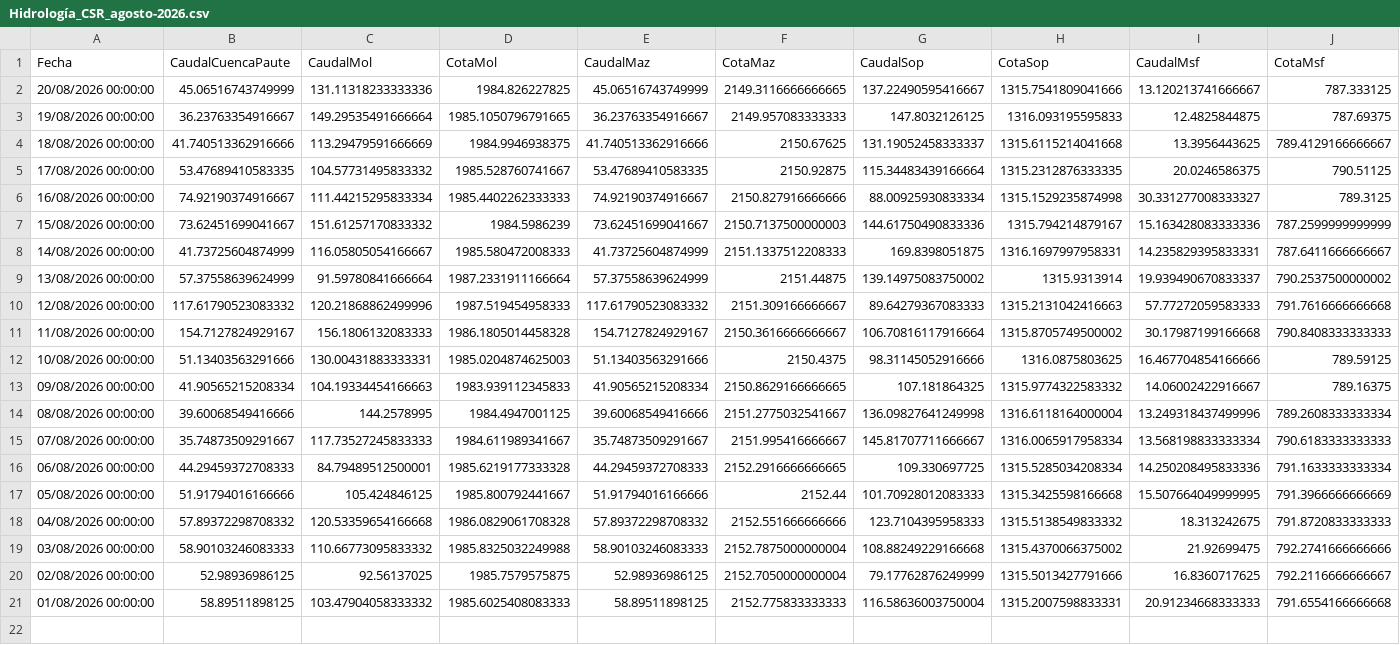
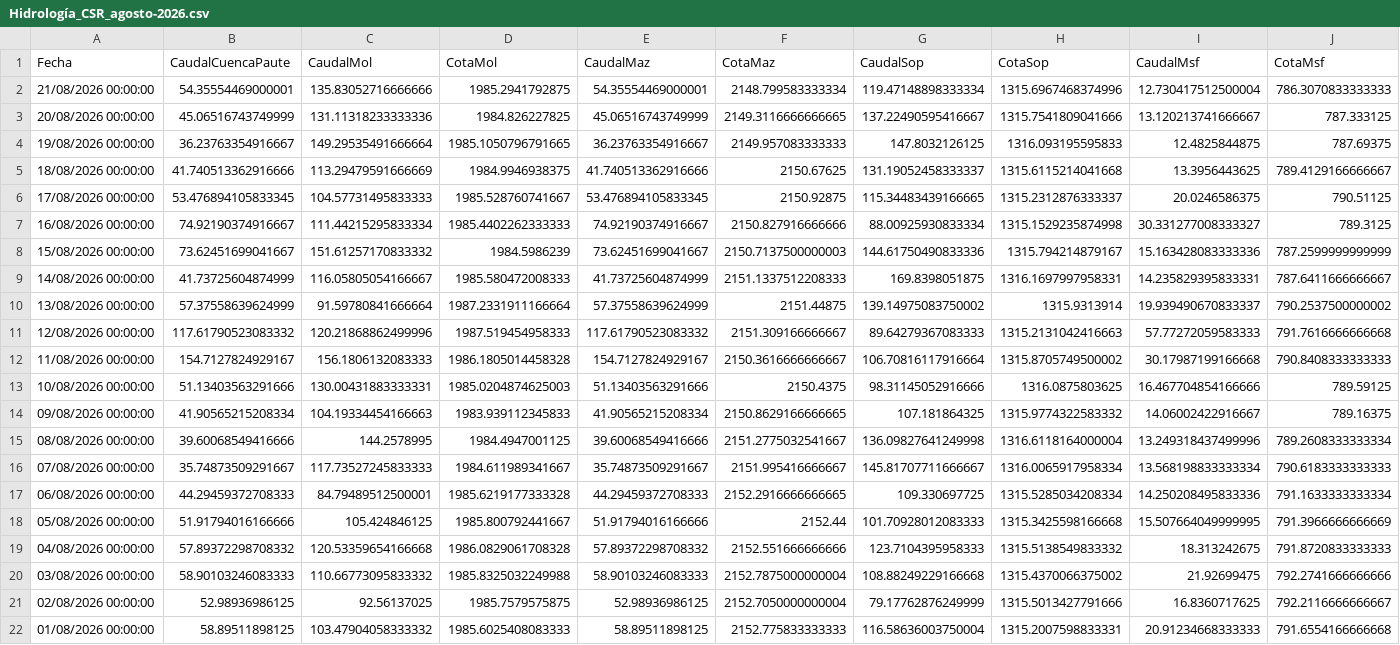
Before and after one commit to jp1309/celec, a CSV file: Hidro_mensual/Hidrología_CSR_agosto-2026.csv, drawn as a sheet.

```diff
--- a/Hidro_mensual/Hidrología_CSR_agosto-2026.csv
+++ b/Hidro_mensual/Hidrología_CSR_agosto-2026.csv
@@ -1,2 +1,3 @@
 "Fecha","CaudalCuencaPaute","CaudalMol","CotaMol","CaudalMaz","CotaMaz","CaudalSop","CotaSop","CaudalMsf","CotaMsf"
+"21/08/2026 00:00:00","54.35554469000001","135.83052716666666","1985.2941792875","54.35554469000001","2148.799583333334","119.47148898333334","1315.6967468374996","12.730417512500004","786.3070833333333"
 "20/08/2026 00:00:00","45.06516743749999","131.11318233333336","1984.826227825","45.06516743749999","2149.3116666666665","137.22490595416667","1315.7541809041666","13.120213741666667","787.333125"
@@ -4,3 +5,3 @@
 "18/08/2026 00:00:00","41.740513362916666","113.29479591666669","1984.9946938375","41.740513362916666","2150.67625","131.19052458333337","1315.6115214041668","13.3956443625","789.4129166666667"
-"17/08/2026 00:00:00","53.47689410583335","104.57731495833332","1985.528760741667","53.47689410583335","2150.92875","115.34483439166664","1315.2312876333335","20.0246586375","790.51125"
+"17/08/2026 00:00:00","53.476894105833345","104.57731495833333","1985.528760741667","53.476894105833345","2150.92875","115.34483439166665","1315.2312876333337","20.0246586375","790.51125"
 "16/08/2026 00:00:00","74.92190374916667","111.44215295833334","1985.4402262333333","74.92190374916667","2150.827916666666","88.00925930833334","1315.1529235874998","30.331277008333327","789.3125"
```
Also changed, not shown: Produ_mensual/Producción_CSR_agosto-2026.csv, data/produccion_diaria_larga.csv, 5 other files.
